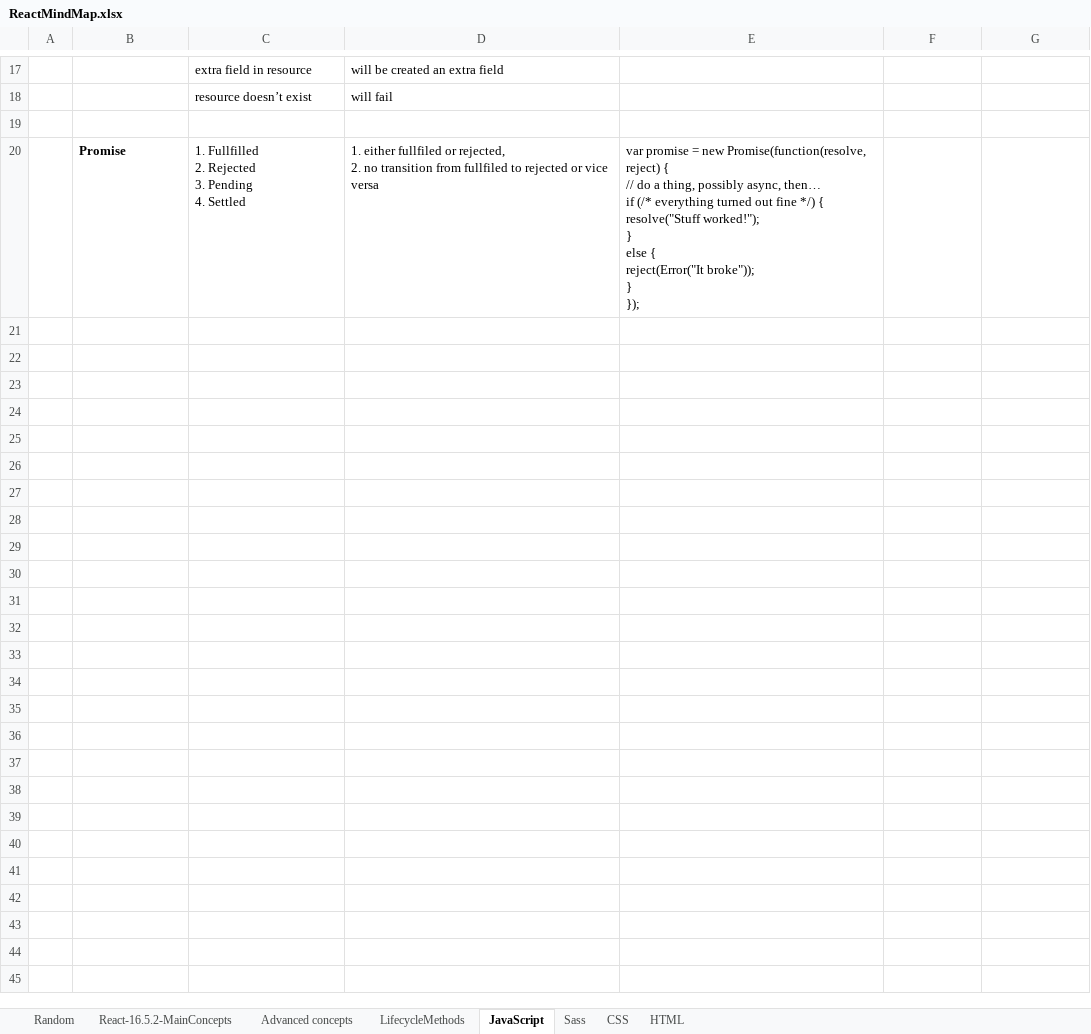
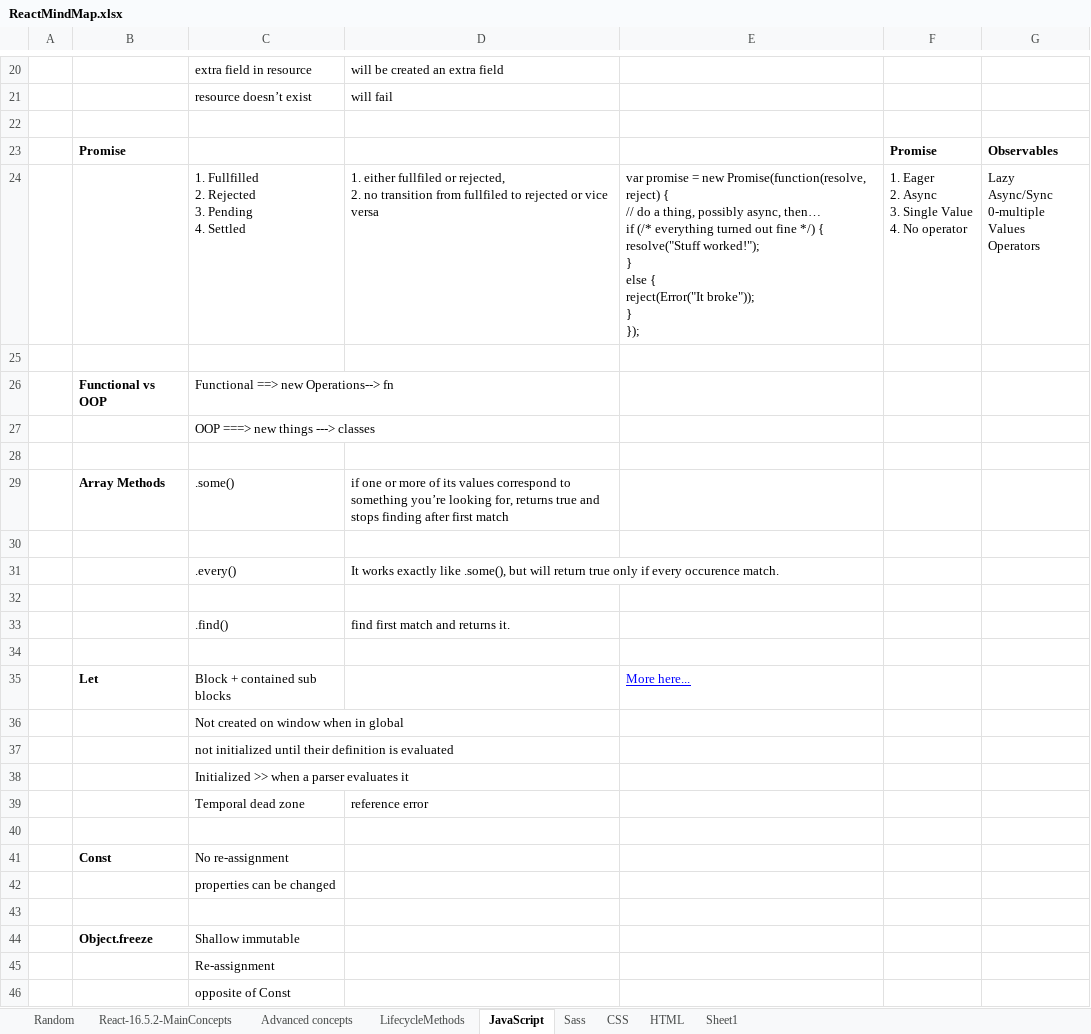
Before and after one commit to ghanlohar/ReactJS, an Excel workbook: ReactMindMap.xlsx, sheet JavaScript, drawn as a sheet; only a part is shown, gaps mark what is left out; values as stored, in another font and other column widths than the file's, no borders; addresses are those after the commit; ↵ is a line break in a cell; the diff covers the shown part only; the diff names each change by its address in the sheet, - before the commit and + after, or states it on an @@ line.

Commit message:
Updated Let+const

```diff
--- a/ReactMindMap.xlsx (sheet JavaScript)
+++ b/ReactMindMap.xlsx (sheet JavaScript)
+sheet tab: Sheet1
+row 23:  | Promise |  |  |  | Promise | Observables
+row 24:  |  | 1. Fullfilled ↵ 2. Rejected ↵ 3. Pending ↵ 4. Settled | 1. either fullfiled or rejected, ↵ 2. no transition from fullfiled to rejected or vice versa | var promise = new Promise(function(resolve, reject) { ↵ // do a thing, possibly async, then… ↵ if (/* everything turned out fine */) { ↵ resolve("Stuff worked!"); ↵ } ↵ else { ↵ reject(Error("It broke")); ↵ } ↵ }); | 1. Eager ↵ 2. Async ↵ 3. Single Value ↵ 4. No operator | Lazy ↵ Async/Sync ↵ 0-multiple Values ↵ Operators
-row 25:  | Promise | 1. Fullfilled ↵ 2. Rejected ↵ 3. Pending ↵ 4. Settled | 1. either fullfiled or rejected, ↵ 2. no transition from fullfiled to rejected or vice versa | var promise = new Promise(function(resolve, reject) { ↵ // do a thing, possibly async, then… ↵ if (/* everything turned out fine */) { ↵ resolve("Stuff worked!"); ↵ } ↵ else { ↵ reject(Error("It broke")); ↵ } ↵ });
+row 25: (empty)
+row 26:  | Functional vs OOP | Functional ==> new Operations--> fn
+row 27:  |  | OOP ===> new things ---> classes
+row 28: (empty)
+row 29:  | Array Methods | .some() | if one or more of its values correspond to something you’re looking for, returns true and stops finding after first match
+row 30: (empty)
+row 31:  |  | .every() | It works exactly like .some(), but will return true only if every occurence match.
+row 32: (empty)
+row 33:  |  | .find() | find first match and returns it.
+row 34: (empty)
+row 35:  | Let | Block + contained sub blocks |  | More here...
+row 36:  |  | Not created on window when in global
+row 37:  |  | not initialized until their definition is evaluated
+row 38:  |  | Initialized >> when a parser evaluates it
+row 39:  |  | Temporal dead zone | reference error
+row 40: (empty)
+row 41:  | Const | No re-assignment
+row 42:  |  | properties can be changed
+row 43: (empty)
+row 44:  | Object.freeze | Shallow immutable
+row 45:  |  | Re-assignment
+row 46:  |  | opposite of Const
```
Also changed, not shown: 3 added rows and 1 edited cell elsewhere in this sheet, sheet Advanced concepts, sheet HTML, sheet Sass, sheet LifecycleMethods.
